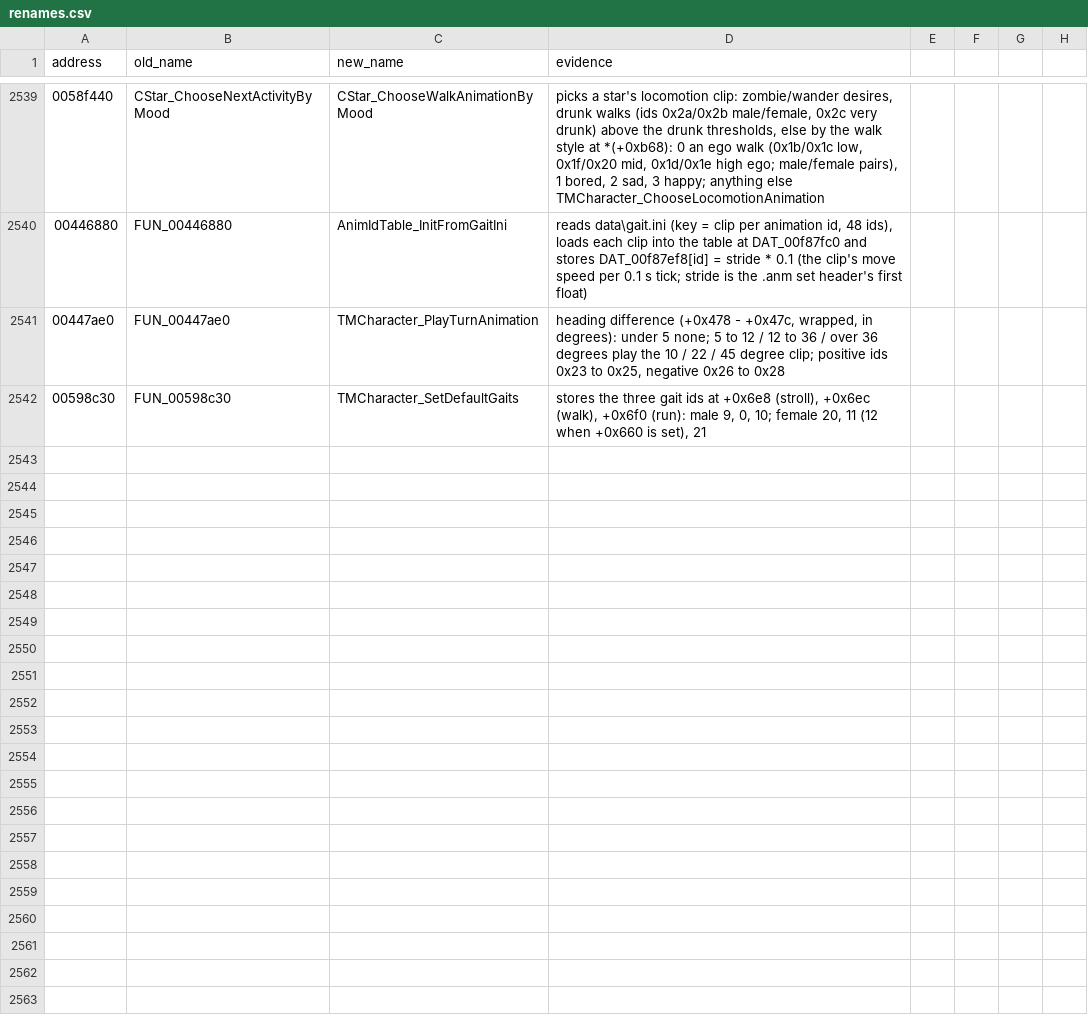
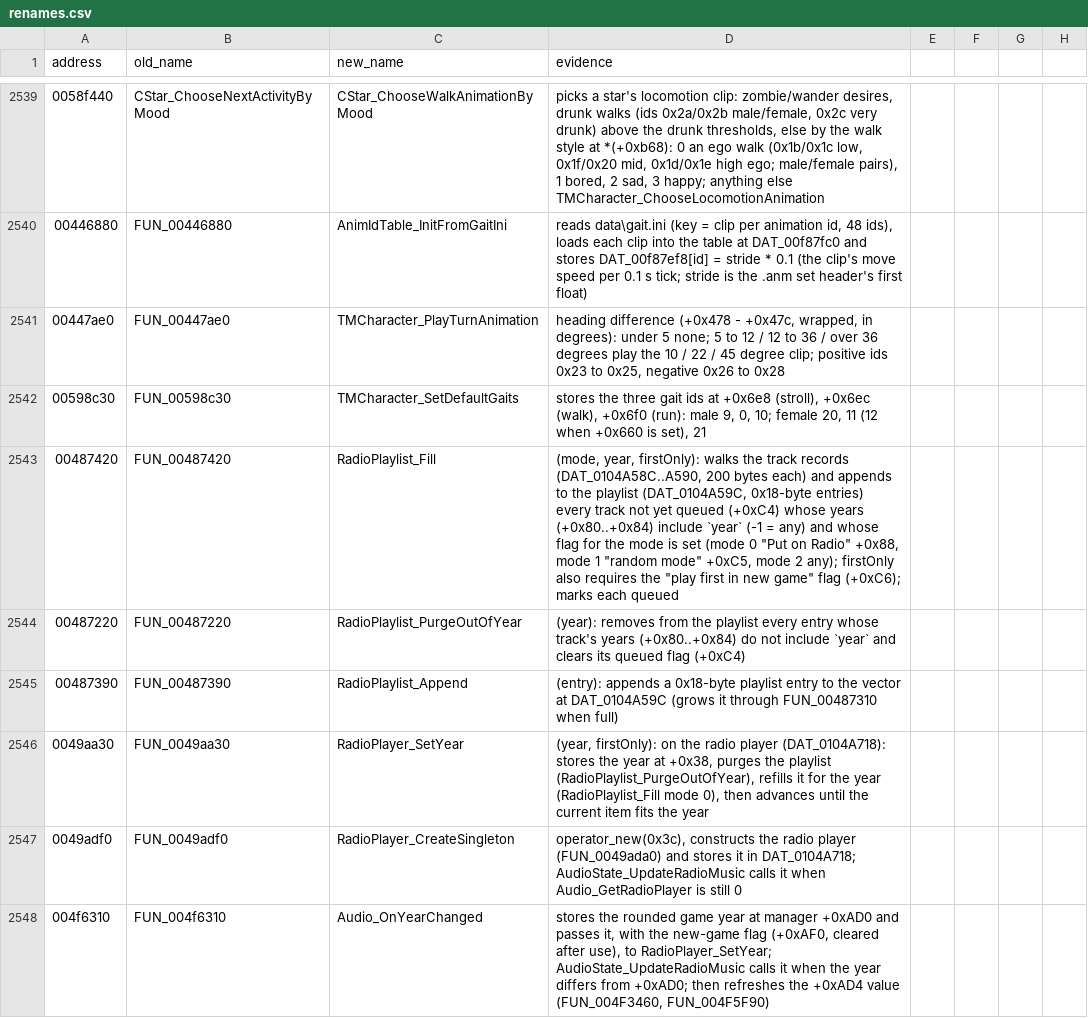
Before and after one commit to mwthink/TheMoviesGame-DecompWeb, a CSV file: renames.csv, drawn as a sheet; only a part is shown, gaps mark what is left out.

```diff
--- a/renames.csv
+++ b/renames.csv
@@ -2542 +2542,7 @@ address,old_name,new_name,evidence
 00598c30,FUN_00598c30,TMCharacter_SetDefaultGaits,"stores the three gait ids at +0x6e8 (stroll), +0x6ec (walk), +0x6f0 (run): male 9, 0, 10; female 20, 11 (12 when +0x660 is set), 21"
+00487420,FUN_00487420,RadioPlaylist_Fill,"(mode, year, firstOnly): walks the track records (DAT_0104A58C..A590, 200 bytes each) and appends to the playlist (DAT_0104A59C, 0x18-byte entries) every track not yet queued (+0xC4) whose years (+0x80..+0x84) include `year` (-1 = any) and whose flag for the mode is set (mode 0 ""Put on Radio"" +0x88, mode 1 ""random mode"" +0xC5, mode 2 any); firstOnly also requires the ""play first in new game"" flag (+0xC6); marks each queued"
+00487220,FUN_00487220,RadioPlaylist_PurgeOutOfYear,(year): removes from the playlist every entry whose track's years (+0x80..+0x84) do not include `year` and clears its queued flag (+0xC4)
+00487390,FUN_00487390,RadioPlaylist_Append,(entry): appends a 0x18-byte playlist entry to the vector at DAT_0104A59C (grows it through FUN_00487310 when full)
+0049aa30,FUN_0049aa30,RadioPlayer_SetYear,"(year, firstOnly): on the radio player (DAT_0104A718): stores the year at +0x38, purges the playlist (RadioPlaylist_PurgeOutOfYear), refills it for the year (RadioPlaylist_Fill mode 0), then advances until the current item fits the year"
+0049adf0,FUN_0049adf0,RadioPlayer_CreateSingleton,"operator_new(0x3c), constructs the radio player (FUN_0049ada0) and stores it in DAT_0104A718; AudioState_UpdateRadioMusic calls it when Audio_GetRadioPlayer is still 0"
+004f6310,FUN_004f6310,Audio_OnYearChanged,"stores the rounded game year at manager +0xAD0 and passes it, with the new-game flag (+0xAF0, cleared after use), to RadioPlayer_SetYear; AudioState_UpdateRadioMusic calls it when the year differs from +0xAD0; then refreshes the +0xAD4 value (FUN_004F3460, FUN_004F5F90)"
```
Also changed, not shown: 10 other files.
